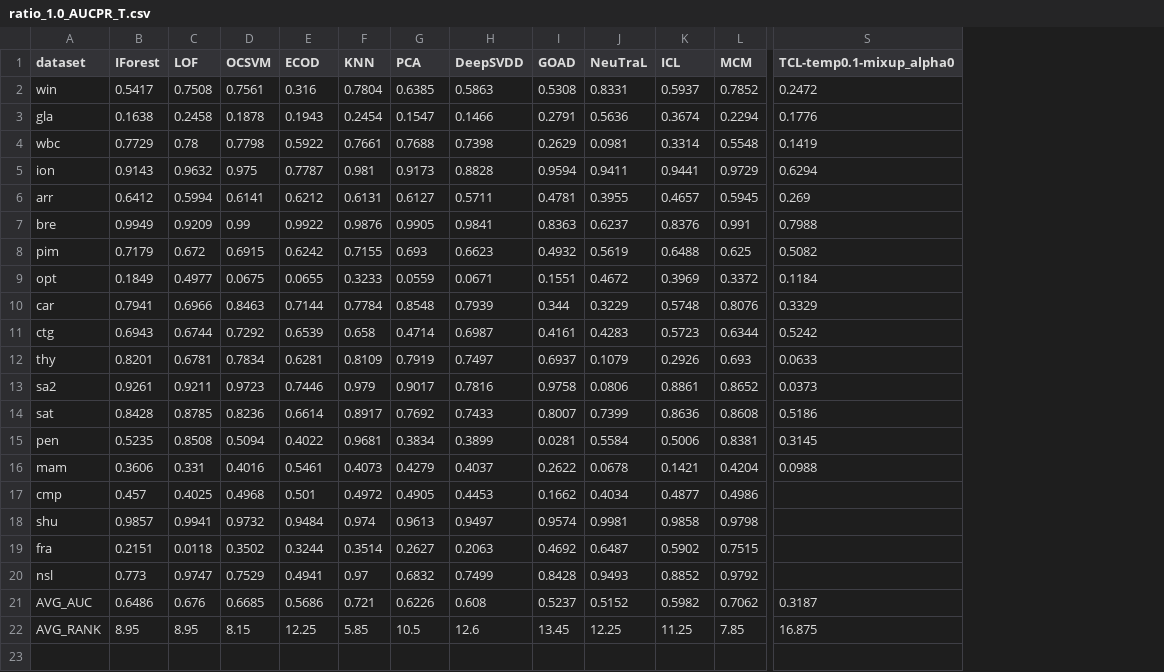
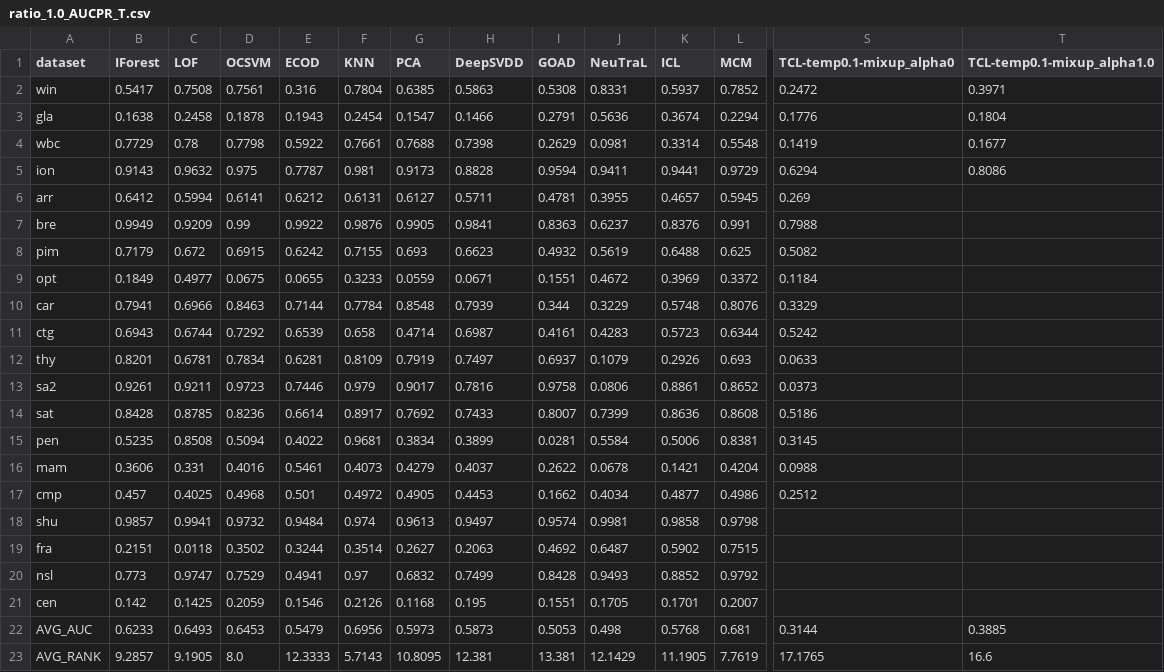
Before and after one commit to Cheol-Will/perceiver-ad, a CSV file: metrics/ratio_1.0_AUCPR_T.csv, drawn as a sheet; only a part is shown, gaps mark what is left out; addresses are those after the commit; rows hold the shown columns only; the diff covers the shown part only; the diff names each change by its address in the sheet, - before the commit and + after, or states it on an @@ line.

```diff
--- a/metrics/ratio_1.0_AUCPR_T.csv
+++ b/metrics/ratio_1.0_AUCPR_T.csv
+column T (TCL-temp0.1-mixup_alpha1.0), rows 2-5: 0.3971 | 0.1804 | 0.1677 | 0.8086; rows 22-23: 0.3885 | 16.6
-S17 (TCL-temp0.1-mixup_alpha0): (empty)
+S17 (TCL-temp0.1-mixup_alpha0): 0.2512
+row 21: cen | 0.142 | 0.1425 | 0.2059 | 0.1546 | 0.2126 | 0.1168 | 0.195 | 0.1551 | 0.1705 | 0.1701 | 0.2007
-B22 (IForest): 0.6486
+B22 (IForest): 0.6233
-C22 (LOF): 0.676
+C22 (LOF): 0.6493
-D22 (OCSVM): 0.6685
+D22 (OCSVM): 0.6453
-E22 (ECOD): 0.5686
+E22 (ECOD): 0.5479
-F22 (KNN): 0.721
+F22 (KNN): 0.6956
-G22 (PCA): 0.6226
+G22 (PCA): 0.5973
-H22 (DeepSVDD): 0.608
+H22 (DeepSVDD): 0.5873
-I22 (GOAD): 0.5237
+I22 (GOAD): 0.5053
-J22 (NeuTraL): 0.5152
+J22 (NeuTraL): 0.498
-K22 (ICL): 0.5982
+K22 (ICL): 0.5768
-L22 (MCM): 0.7062
+L22 (MCM): 0.681
-S22 (TCL-temp0.1-mixup_alpha0): 0.3187
+S22 (TCL-temp0.1-mixup_alpha0): 0.3144
-B23 (IForest): 8.95
+B23 (IForest): 9.2857
-C23 (LOF): 8.95
+C23 (LOF): 9.1905
-D23 (OCSVM): 8.15
+D23 (OCSVM): 8.0
-E23 (ECOD): 12.25
+E23 (ECOD): 12.3333
-F23 (KNN): 5.85
+F23 (KNN): 5.7143
-G23 (PCA): 10.5
+G23 (PCA): 10.8095
-H23 (DeepSVDD): 12.6
+H23 (DeepSVDD): 12.381
-I23 (GOAD): 13.45
+I23 (GOAD): 13.381
-J23 (NeuTraL): 12.25
+J23 (NeuTraL): 12.1429
-K23 (ICL): 11.25
+K23 (ICL): 11.1905
-L23 (MCM): 7.85
+L23 (MCM): 7.7619
-S23 (TCL-temp0.1-mixup_alpha0): 16.875
+S23 (TCL-temp0.1-mixup_alpha0): 17.1765
```
Also changed, not shown: 11 edited cells elsewhere in this file, metrics/ratio_1.0_AUCPR.csv, 1 other file.
